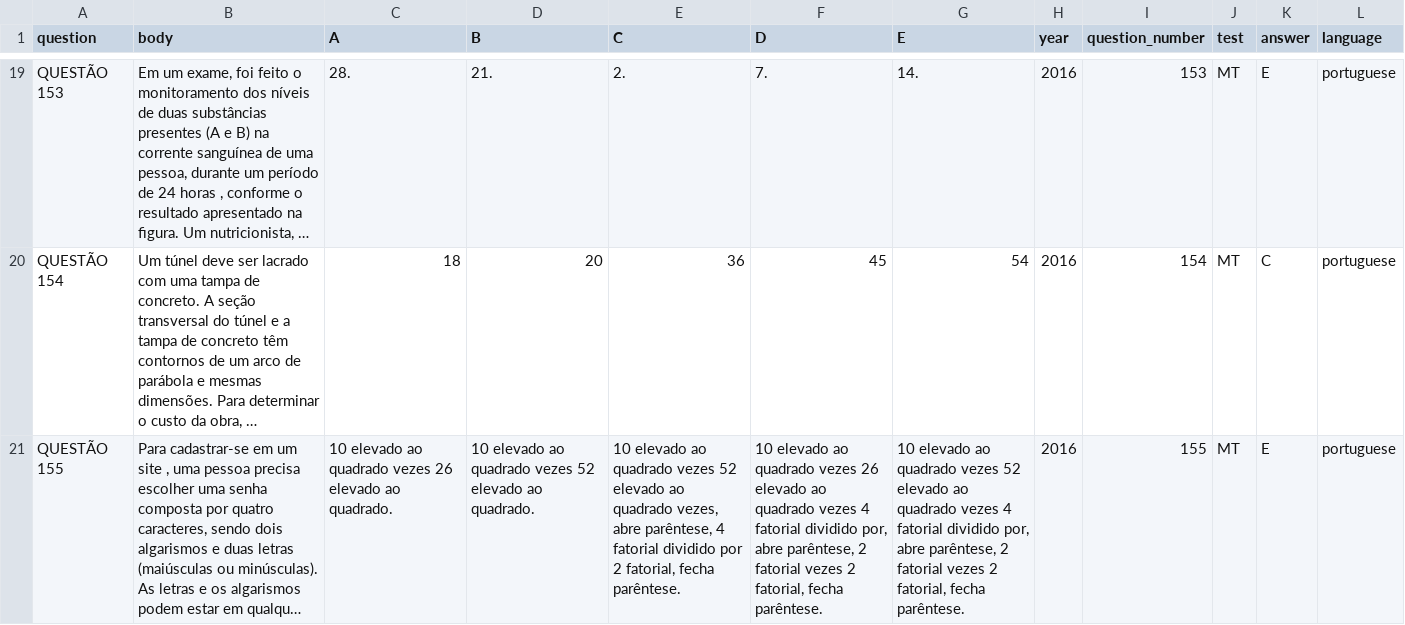
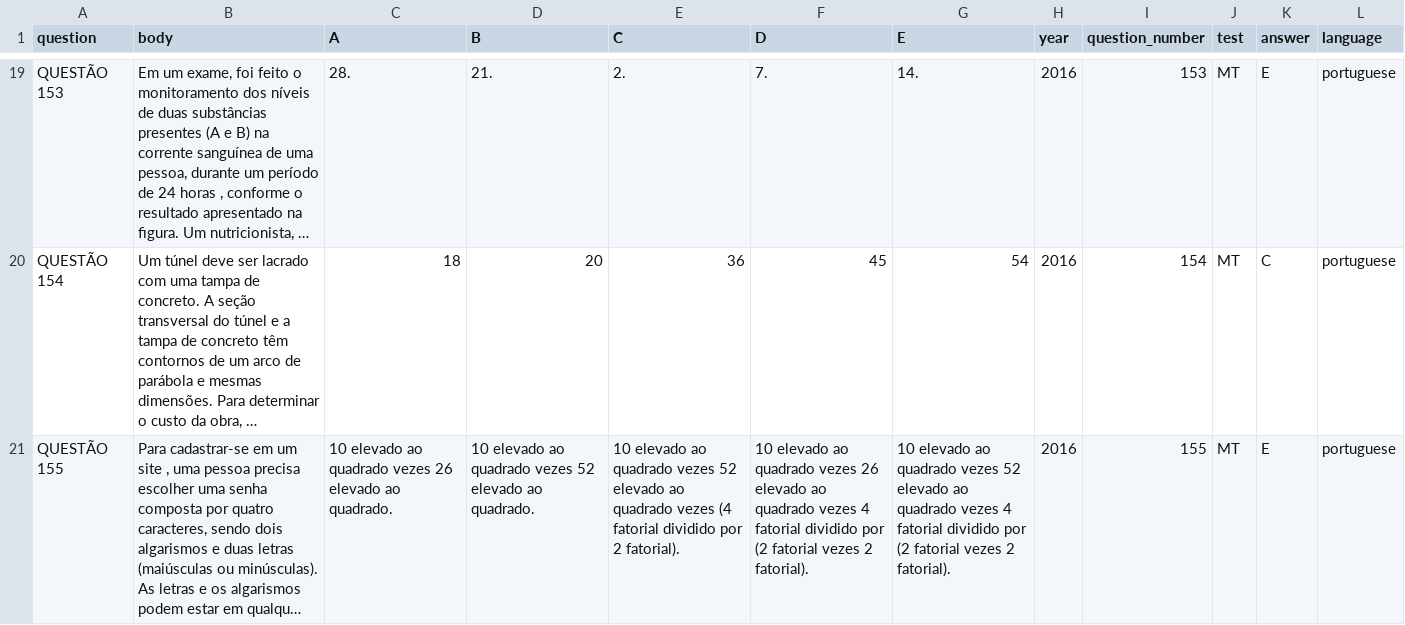
Before and after one commit to marceloslo/EnemParser, a CSV file: ProvasComMicrodados/ENEM_2016_MT_CO_PROVA_310.csv, drawn as a sheet; only a part is shown, gaps mark what is left out; long unchanged cells end in …; the diff covers the shown part only; the diff names each change by its address in the sheet, - before the commit and + after, or states it on an @@ line.

```diff
--- a/ProvasComMicrodados/ENEM_2016_MT_CO_PROVA_310.csv
+++ b/ProvasComMicrodados/ENEM_2016_MT_CO_PROVA_310.csv
-E21 (C): …ao quadrado vezes, abre parêntese, 4 fatorial dividido por 2 fatorial, fecha parêntese.
+E21 (C): …ao quadrado vezes (4 fatorial dividido por 2 fatorial).
-F21 (D): …fatorial dividido por, abre parêntese, 2 fatorial vezes 2 fatorial, fecha parêntese.
+F21 (D): …fatorial dividido por (2 fatorial vezes 2 fatorial).
-G21 (E): …fatorial dividido por, abre parêntese, 2 fatorial vezes 2 fatorial, fecha parêntese.
+G21 (E): …fatorial dividido por (2 fatorial vezes 2 fatorial).
```
Also changed, not shown: 11 edited cells elsewhere in this file, ProvasComMicrodados/ENEM_2015_CN_CO_PROVA_277.csv, ProvasComMicrodados/ENEM_2017_MT_CO_PROVA_410.csv, 21 other files.
